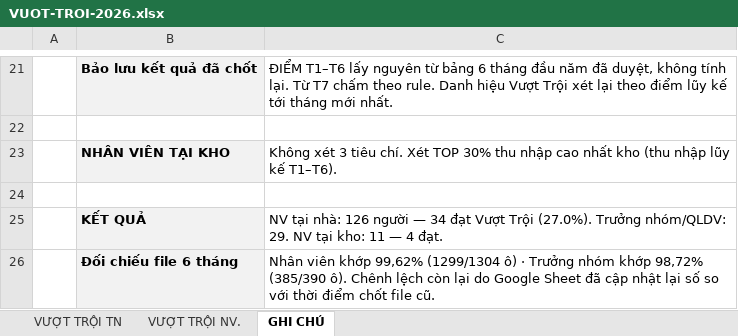
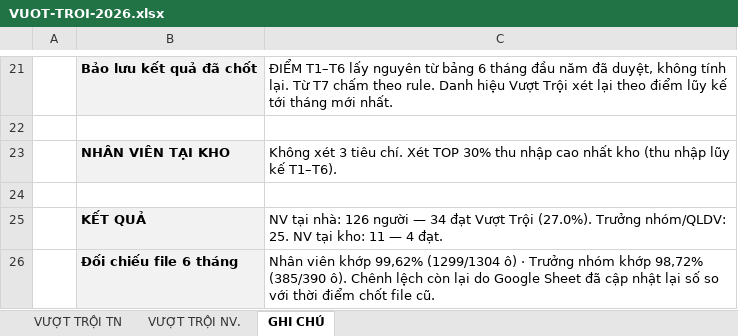
Before and after one commit to thunguyenduy1990-debug/bhsc-ce-vtb-vdh-dashboard, an Excel workbook: VUOT-TROI-2026.xlsx, sheet GHI CHÚ, drawn as a sheet; only a part is shown, gaps mark what is left out; values as stored, in another font and other column widths than the file's, no borders; the diff names each change by its address in the sheet, - before the commit and + after, or states it on an @@ line.

Commit message:
Tab 10 Vuot Troi 02/11/2026: bo han QLDV + Truong ca Bao hanh TAI KHO. TN 25 (13 QLDV + 12 Truong Ca cham tu T10), NV 126 (34 VT) + tai kho 11 (4 VT)

```diff
--- a/VUOT-TROI-2026.xlsx (sheet GHI CHÚ)
+++ b/VUOT-TROI-2026.xlsx (sheet GHI CHÚ)
-C25: …Trưởng nhóm/QLDV: 29. NV tại…
+C25: …Trưởng nhóm/QLDV: 25. NV tại…
```
Also changed, not shown: sheet VƯỢT TRỘI TN, 2 other files.
